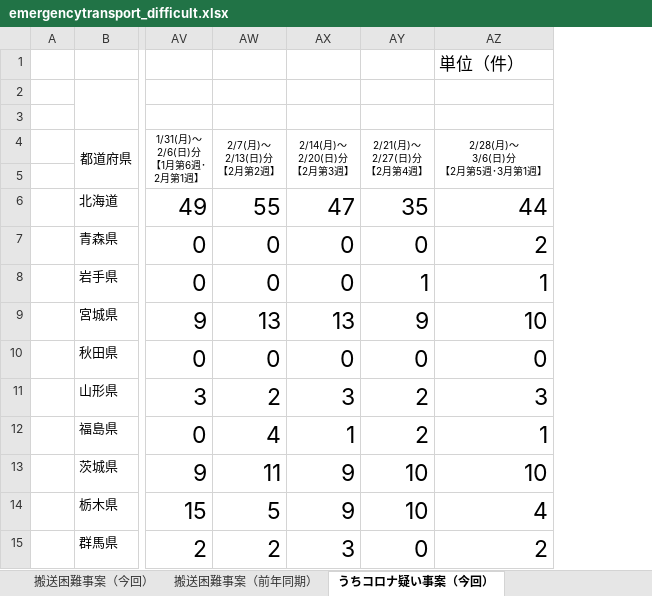
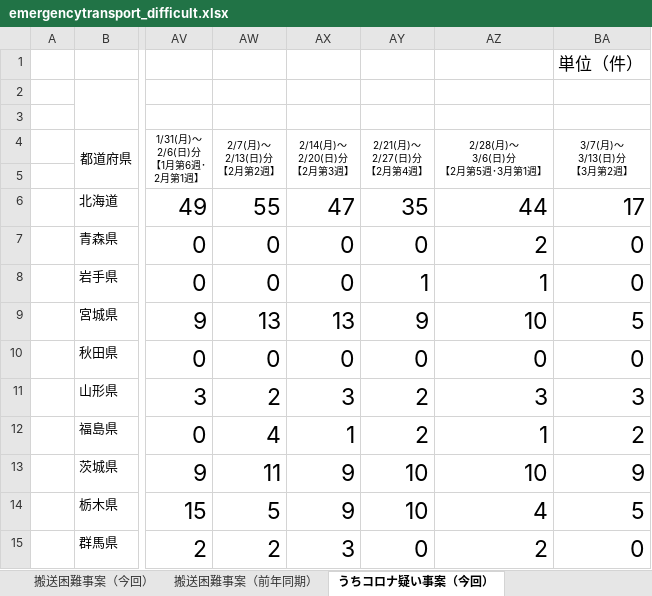
Before and after one commit to code4fukui/fdma_go_jp, an Excel workbook: emergencytransport_difficult.xlsx, sheet うちコロナ疑い事案（今回）, drawn as a sheet; only a part is shown, gaps mark what is left out; values as stored, in another font and other column widths than the file's, no borders; charts and pictures not drawn; the diff names each change by its address in the sheet, - before the commit and + after, or states it on an @@ line.

```diff
--- a/emergencytransport_difficult.xlsx (sheet うちコロナ疑い事案（今回）)
+++ b/emergencytransport_difficult.xlsx (sheet うちコロナ疑い事案（今回）)
+column BA (3/7(月)～ 3/13(日)分 【3月第2週】), row 1: 単位（件）; rows 6-15: 17 | 0 | 0 | 5 | 0 | 3 | 2 | 9 | 5 | 0
-AZ1 (2/28(月)～ 3/6(日)分 【2月第5週･3月第1週】): 単位（件）
+AZ1 (2/28(月)～ 3/6(日)分 【2月第5週･3月第1週】): (empty)
```
Also changed, not shown: sheet うち非コロナ疑い事案（今回）, sheet 搬送困難事案（前年同期）, sheet 搬送困難事案（今回）, 3 other files.
